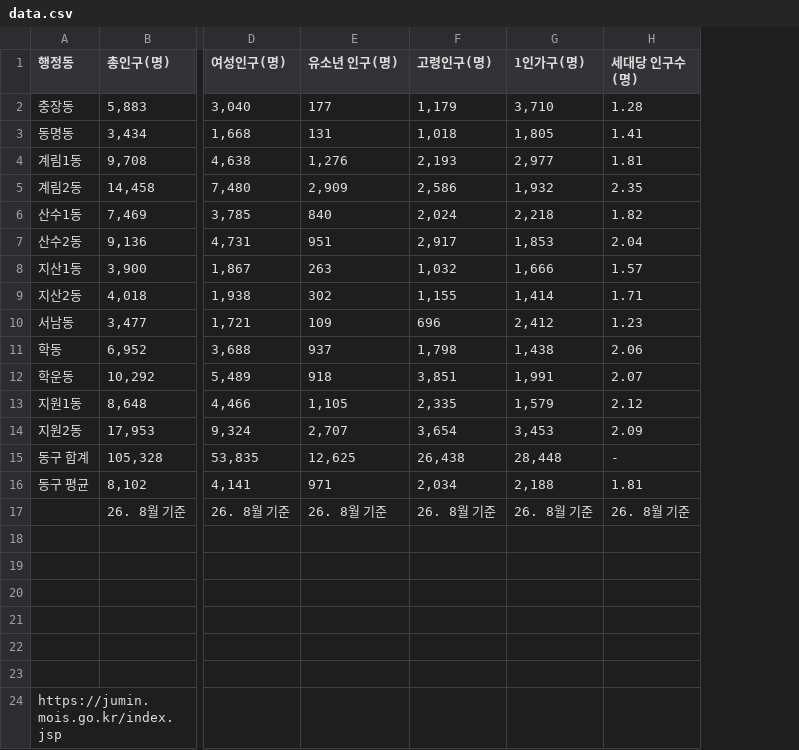
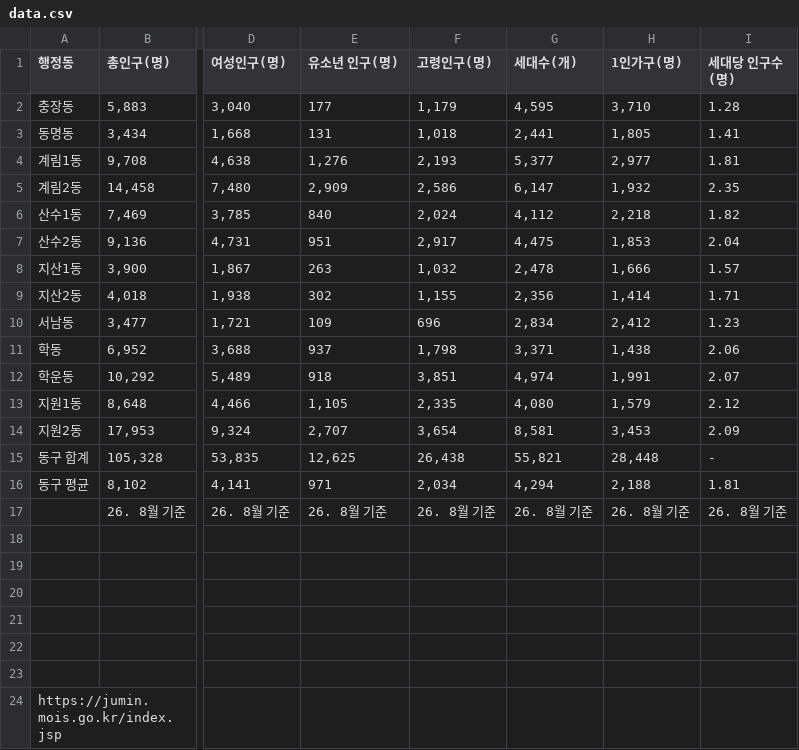
Before and after one commit to thdgkfla1-cpu/donggu-village-data, a CSV file: data.csv, drawn as a sheet; only a part is shown, gaps mark what is left out; the diff names each change by its address in the sheet, - before the commit and + after, or states it on an @@ line.

Commit message:
Add files via upload

```diff
--- a/data.csv
+++ b/data.csv
+column G (세대수(개)), rows 2-17: 4,595 | 2,441 | 5,377 | 6,147 | 4,112 | 4,475 | 2,478 | 2,356 | 2,834 | 3,371 | 4,974 | 4,080 | 8,581 | 55,821 | 4,294 | 26. 8월 기준
```
